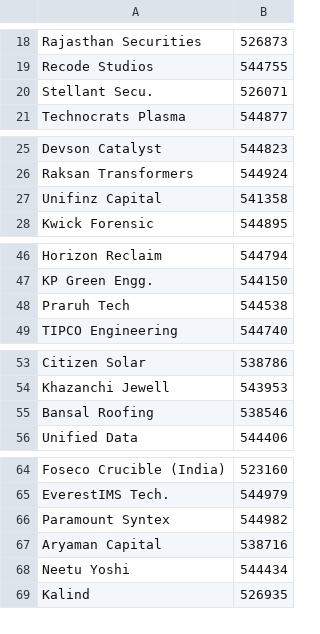
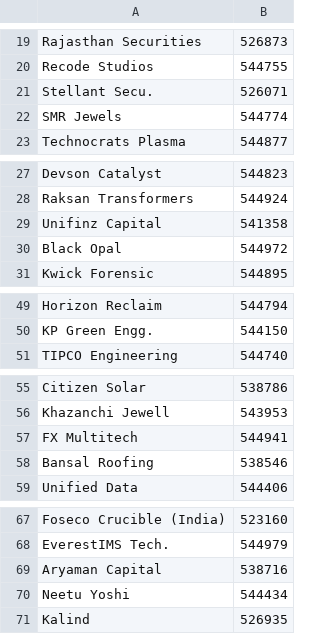
Before and after one commit to ceekay-munshot/glow-screener, a CSV file: public/data/revenue-mix-todo.csv, drawn as a sheet; only a part is shown, gaps mark what is left out; the diff covers the shown part only.

```diff
--- a/public/data/revenue-mix-todo.csv
+++ b/public/data/revenue-mix-todo.csv
@@ -20,2 +21,3 @@ Recode Studios, 544755
 Stellant Secu., 526071
+SMR Jewels, 544774
 Technocrats Plasma, 544877
@@ -27,2 +29,3 @@ Raksan Transformers, 544924
 Unifinz Capital, 541358
+Black Opal, 544972
 Kwick Forensic, 544895
@@ -47,3 +50,2 @@ Horizon Reclaim, 544794
 KP Green Engg., 544150
-Praruh Tech, 544538
 TIPCO Engineering, 544740
@@ -54,2 +56,3 @@ Citizen Solar, 538786
 Khazanchi Jewell, 543953
+FX Multitech, 544941
 Bansal Roofing, 538546
@@ -65,3 +68,2 @@ Foseco Crucible (India), 523160
 EverestIMS Tech., 544979
-Paramount Syntex, 544982
 Aryaman Capital, 538716
```
Also changed, not shown: 9 added rows, 10 removed rows, 4 moved rows and 3 edited cells elsewhere in this file.
